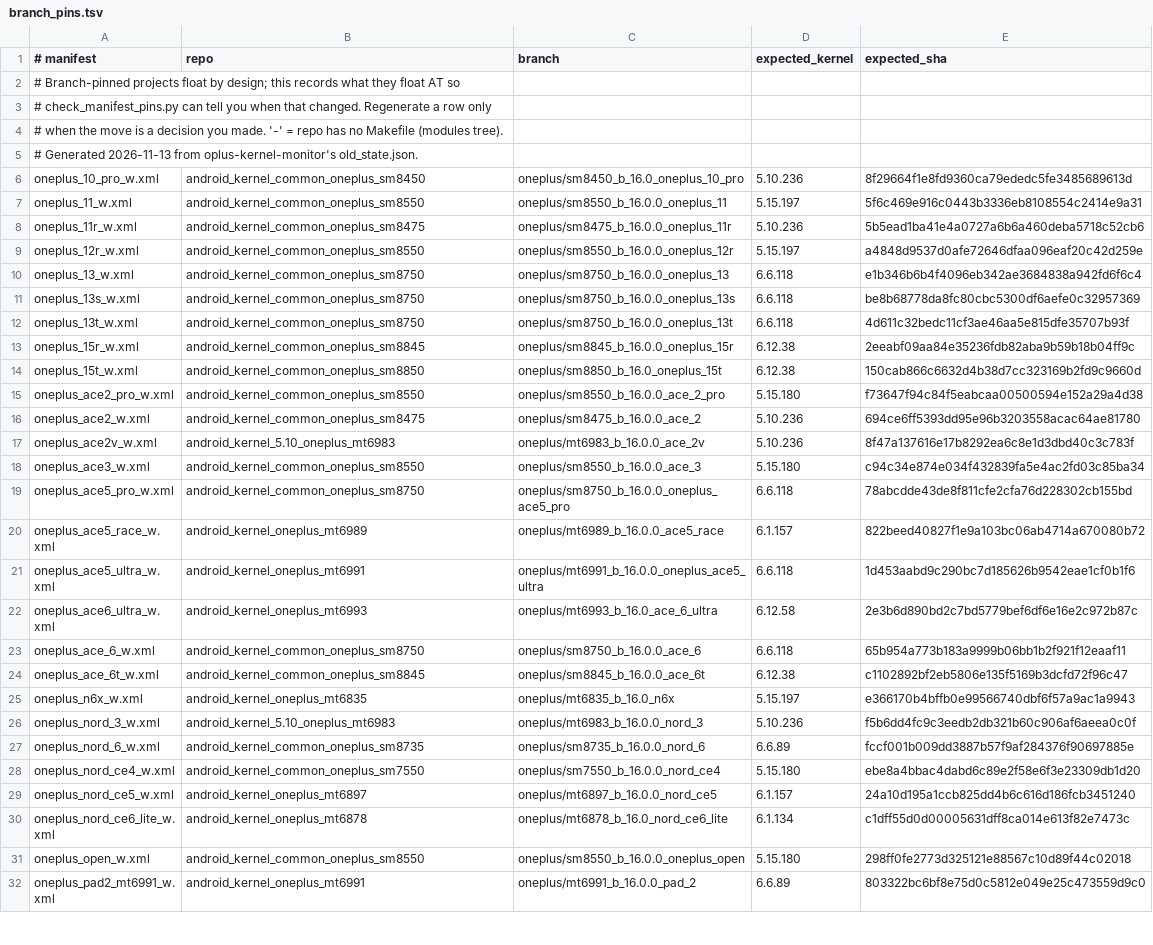
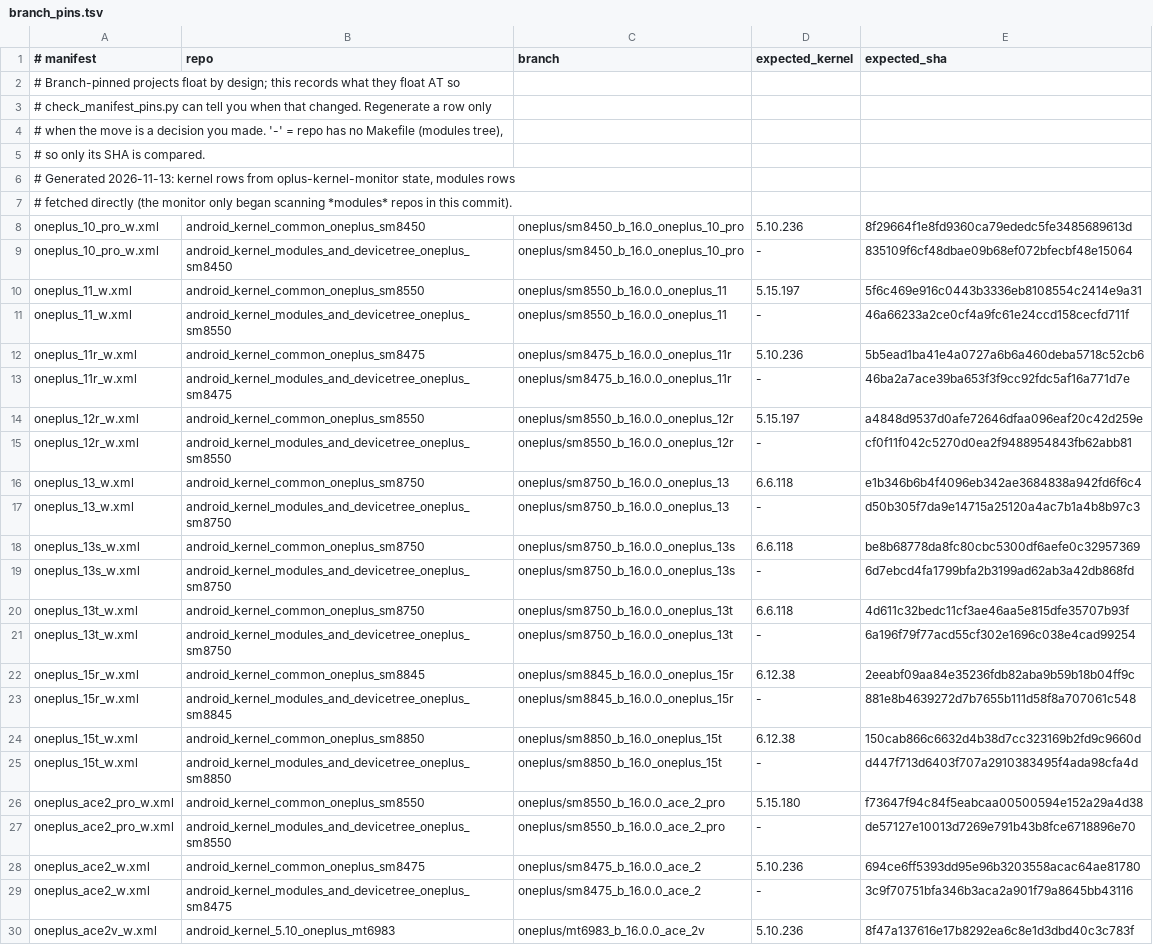
Before and after one commit to Bouteillepleine/OnePlus-KsuNext_NMS, a TSV file: .github/scripts/branch_pins.tsv, drawn as a sheet; only a part is shown; the shorter side is filled out with more unchanged rows; the diff covers the shown part only.

Commit message:
monitor: scan modules repos too, so their branch pins are checkable

```diff
--- a/.github/scripts/branch_pins.tsv
+++ b/.github/scripts/branch_pins.tsv
@@ -3,15 +3,28 @@
 # check_manifest_pins.py can tell you when that changed. Regenerate a row only
-# when the move is a decision you made. '-' = repo has no Makefile (modules tree).
-# Generated 2026-11-13 from oplus-kernel-monitor's old_state.json.
+# when the move is a decision you made. '-' = repo has no Makefile (modules tree),
+# so only its SHA is compared.
+# Generated 2026-11-13: kernel rows from oplus-kernel-monitor state, modules rows
+# fetched directly (the monitor only began scanning *modules* repos in this commit).
 oneplus_10_pro_w.xml	android_kernel_common_oneplus_sm8450	oneplus/sm8450_b_16.0_oneplus_10_pro	5.10.236	8f29664f1e8fd9360ca79ededc5fe3485689613d
+oneplus_10_pro_w.xml	android_kernel_modules_and_devicetree_oneplus_sm8450	oneplus/sm8450_b_16.0_oneplus_10_pro	-	835109f6cf48dbae09b68ef072bfecbf48e15064
 oneplus_11_w.xml	android_kernel_common_oneplus_sm8550	oneplus/sm8550_b_16.0.0_oneplus_11	5.15.197	5f6c469e916c0443b3336eb8108554c2414e9a31
+oneplus_11_w.xml	android_kernel_modules_and_devicetree_oneplus_sm8550	oneplus/sm8550_b_16.0.0_oneplus_11	-	46a66233a2ce0cf4a9fc61e24ccd158cecfd711f
 oneplus_11r_w.xml	android_kernel_common_oneplus_sm8475	oneplus/sm8475_b_16.0.0_oneplus_11r	5.10.236	5b5ead1ba41e4a0727a6b6a460deba5718c52cb6
+oneplus_11r_w.xml	android_kernel_modules_and_devicetree_oneplus_sm8475	oneplus/sm8475_b_16.0.0_oneplus_11r	-	46ba2a7ace39ba653f3f9cc92fdc5af16a771d7e
 oneplus_12r_w.xml	android_kernel_common_oneplus_sm8550	oneplus/sm8550_b_16.0.0_oneplus_12r	5.15.197	a4848d9537d0afe72646dfaa096eaf20c42d259e
+oneplus_12r_w.xml	android_kernel_modules_and_devicetree_oneplus_sm8550	oneplus/sm8550_b_16.0.0_oneplus_12r	-	cf0f11f042c5270d0ea2f9488954843fb62abb81
 oneplus_13_w.xml	android_kernel_common_oneplus_sm8750	oneplus/sm8750_b_16.0.0_oneplus_13	6.6.118	e1b346b6b4f4096eb342ae3684838a942fd6f6c4
+oneplus_13_w.xml	android_kernel_modules_and_devicetree_oneplus_sm8750	oneplus/sm8750_b_16.0.0_oneplus_13	-	d50b305f7da9e14715a25120a4ac7b1a4b8b97c3
 oneplus_13s_w.xml	android_kernel_common_oneplus_sm8750	oneplus/sm8750_b_16.0.0_oneplus_13s	6.6.118	be8b68778da8fc80cbc5300df6aefe0c32957369
+oneplus_13s_w.xml	android_kernel_modules_and_devicetree_oneplus_sm8750	oneplus/sm8750_b_16.0.0_oneplus_13s	-	6d7ebcd4fa1799bfa2b3199ad62ab3a42db868fd
 oneplus_13t_w.xml	android_kernel_common_oneplus_sm8750	oneplus/sm8750_b_16.0.0_oneplus_13t	6.6.118	4d611c32bedc11cf3ae46aa5e815dfe35707b93f
+oneplus_13t_w.xml	android_kernel_modules_and_devicetree_oneplus_sm8750	oneplus/sm8750_b_16.0.0_oneplus_13t	-	6a196f79f77acd55cf302e1696c038e4cad99254
 oneplus_15r_w.xml	android_kernel_common_oneplus_sm8845	oneplus/sm8845_b_16.0.0_oneplus_15r	6.12.38	2eeabf09aa84e35236fdb82aba9b59b18b04ff9c
+oneplus_15r_w.xml	android_kernel_modules_and_devicetree_oneplus_sm8845	oneplus/sm8845_b_16.0.0_oneplus_15r	-	881e8b4639272d7b7655b111d58f8a707061c548
 oneplus_15t_w.xml	android_kernel_common_oneplus_sm8850	oneplus/sm8850_b_16.0_oneplus_15t	6.12.38	150cab866c6632d4b38d7cc323169b2fd9c9660d
+oneplus_15t_w.xml	android_kernel_modules_and_devicetree_oneplus_sm8850	oneplus/sm8850_b_16.0_oneplus_15t	-	d447f713d6403f707a2910383495f4ada98cfa4d
 oneplus_ace2_pro_w.xml	android_kernel_common_oneplus_sm8550	oneplus/sm8550_b_16.0.0_ace_2_pro	5.15.180	f73647f94c84f5eabcaa00500594e152a29a4d38
+oneplus_ace2_pro_w.xml	android_kernel_modules_and_devicetree_oneplus_sm8550	oneplus/sm8550_b_16.0.0_ace_2_pro	-	de57127e10013d7269e791b43b8fce6718896e70
 oneplus_ace2_w.xml	android_kernel_common_oneplus_sm8475	oneplus/sm8475_b_16.0.0_ace_2	5.10.236	694ce6ff5393dd95e96b3203558acac64ae81780
+oneplus_ace2_w.xml	android_kernel_modules_and_devicetree_oneplus_sm8475	oneplus/sm8475_b_16.0.0_ace_2	-	3c9f70751bfa346b3aca2a901f79a8645bb43116
 oneplus_ace2v_w.xml	android_kernel_5.10_oneplus_mt6983	oneplus/mt6983_b_16.0.0_ace_2v	5.10.236	8f47a137616e17b8292ea6c8e1d3dbd40c3c783f
```
Also changed, not shown: 26 added rows elsewhere in this file, 2 other files.
